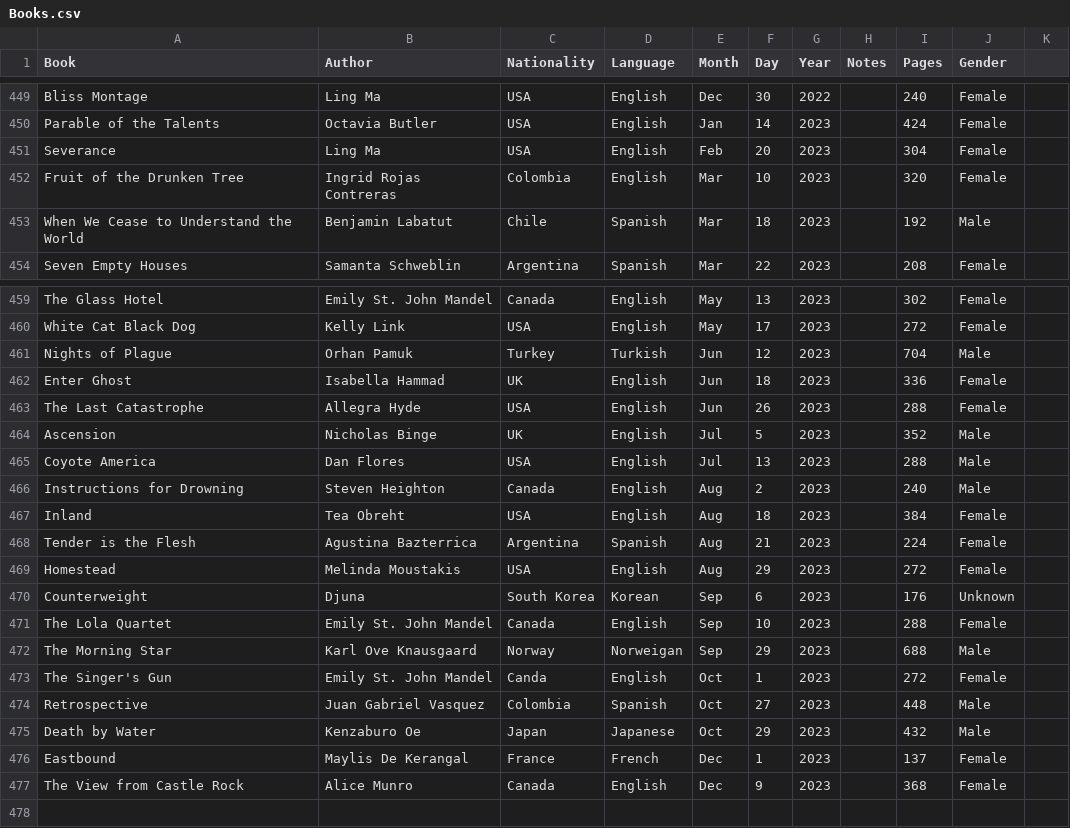
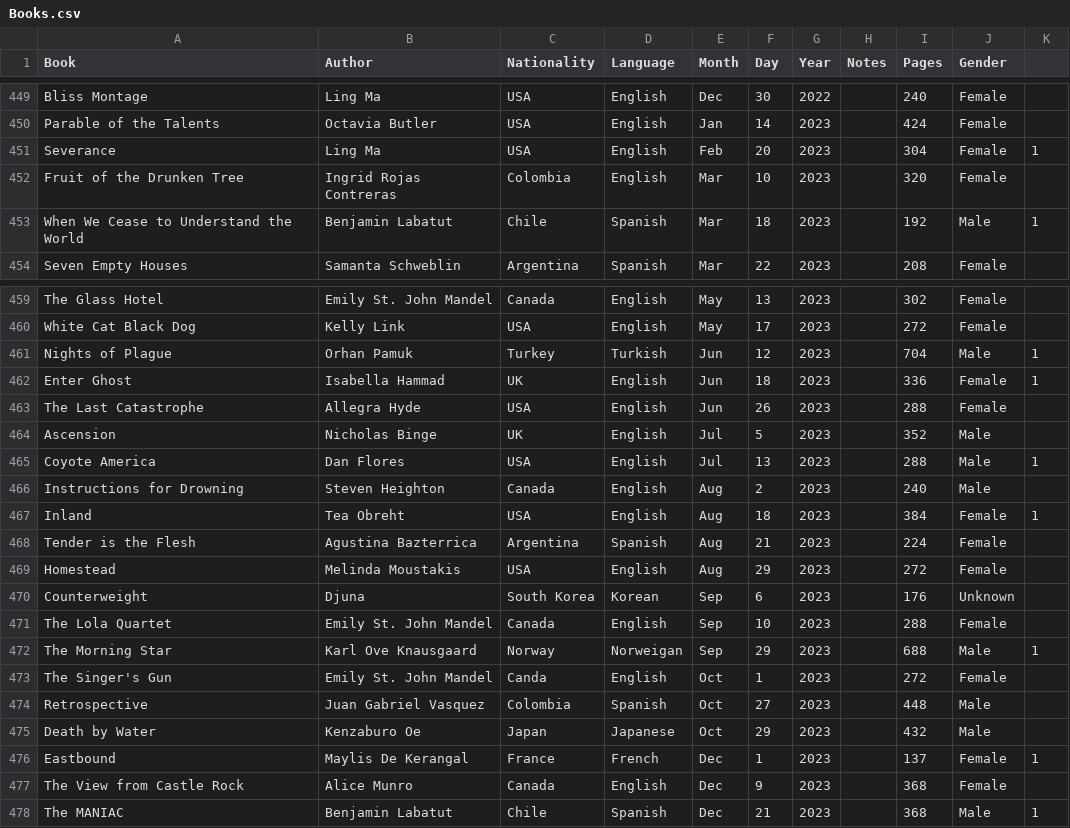
Before and after one commit to davidbrae/books, a CSV file: Books.csv, drawn as a sheet; only a part is shown, gaps mark what is left out; the diff names each change by its address in the sheet, - before the commit and + after, or states it on an @@ line.

Commit message:
final 2023 update

```diff
--- a/Books.csv
+++ b/Books.csv
-K451: (empty)
+K451: 1
-K453: (empty)
+K453: 1
-K461:K462: (empty)
+K461:K462: 1
-K465: (empty)
+K465: 1
-K467: (empty)
+K467: 1
-K472: (empty)
+K472: 1
-K476: (empty)
+K476: 1
+row 478: The MANIAC | Benjamin Labatut | Chile | Spanish | Dec | 21 | 2023 |  | 368 | Male | 1
```
